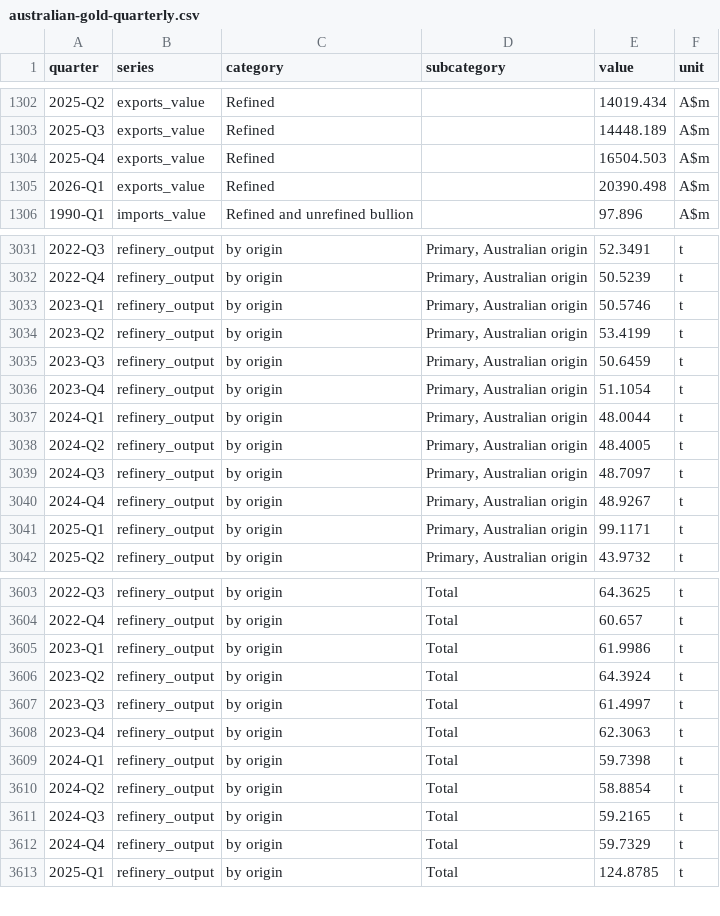
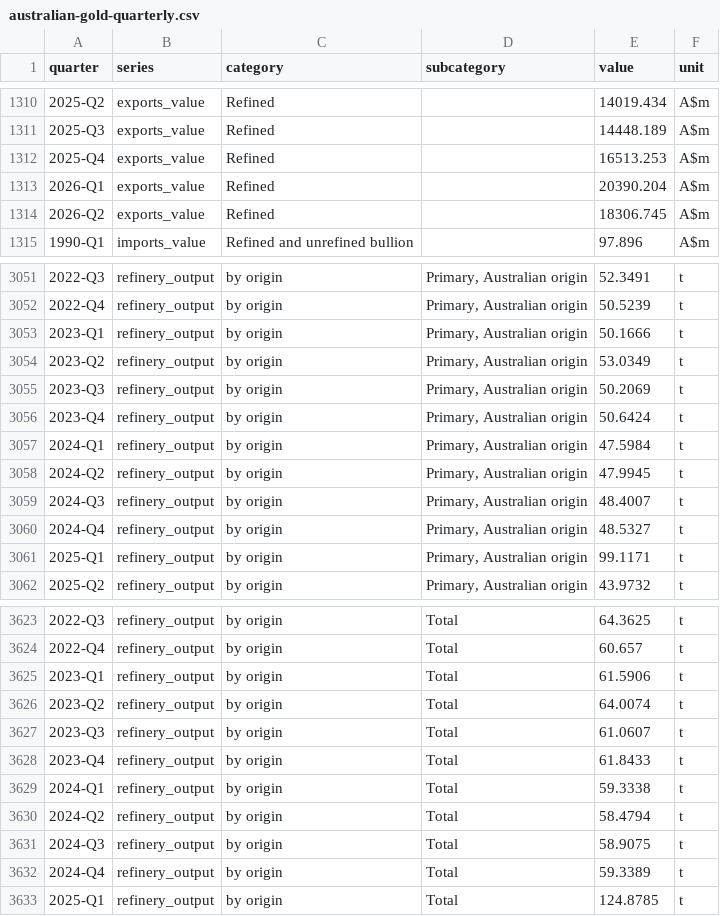
Before and after one commit to cwzah/australian-gold-data, a CSV file: australian-gold-quarterly.csv, drawn as a sheet; only a part is shown, gaps mark what is left out; the diff covers the shown part only.

Commit message:
Resources and Energy Quarterly, September 2026 edition: data to the June quarter 2026

```diff
--- a/australian-gold-quarterly.csv
+++ b/australian-gold-quarterly.csv
@@ -1303,4 +1311,5 @@ quarter,series,category,subcategory,value,unit
 2025-Q3,exports_value,Refined,,14448.189,A$m
-2025-Q4,exports_value,Refined,,16504.503,A$m
-2026-Q1,exports_value,Refined,,20390.498,A$m
+2025-Q4,exports_value,Refined,,16513.253,A$m
+2026-Q1,exports_value,Refined,,20390.204,A$m
+2026-Q2,exports_value,Refined,,18306.745,A$m
 1990-Q1,imports_value,Refined and unrefined bullion,,97.896,A$m
@@ -3032,10 +3052,10 @@ quarter,series,category,subcategory,value,unit
 2022-Q4,refinery_output,by origin,"Primary, Australian origin",50.5239,t
-2023-Q1,refinery_output,by origin,"Primary, Australian origin",50.5746,t
-2023-Q2,refinery_output,by origin,"Primary, Australian origin",53.4199,t
-2023-Q3,refinery_output,by origin,"Primary, Australian origin",50.6459,t
-2023-Q4,refinery_output,by origin,"Primary, Australian origin",51.1054,t
-2024-Q1,refinery_output,by origin,"Primary, Australian origin",48.0044,t
-2024-Q2,refinery_output,by origin,"Primary, Australian origin",48.4005,t
-2024-Q3,refinery_output,by origin,"Primary, Australian origin",48.7097,t
-2024-Q4,refinery_output,by origin,"Primary, Australian origin",48.9267,t
+2023-Q1,refinery_output,by origin,"Primary, Australian origin",50.1666,t
+2023-Q2,refinery_output,by origin,"Primary, Australian origin",53.0349,t
+2023-Q3,refinery_output,by origin,"Primary, Australian origin",50.2069,t
+2023-Q4,refinery_output,by origin,"Primary, Australian origin",50.6424,t
+2024-Q1,refinery_output,by origin,"Primary, Australian origin",47.5984,t
+2024-Q2,refinery_output,by origin,"Primary, Australian origin",47.9945,t
+2024-Q3,refinery_output,by origin,"Primary, Australian origin",48.4007,t
+2024-Q4,refinery_output,by origin,"Primary, Australian origin",48.5327,t
 2025-Q1,refinery_output,by origin,"Primary, Australian origin",99.1171,t
@@ -3604,10 +3624,10 @@ quarter,series,category,subcategory,value,unit
 2022-Q4,refinery_output,by origin,Total,60.657,t
-2023-Q1,refinery_output,by origin,Total,61.9986,t
-2023-Q2,refinery_output,by origin,Total,64.3924,t
-2023-Q3,refinery_output,by origin,Total,61.4997,t
-2023-Q4,refinery_output,by origin,Total,62.3063,t
-2024-Q1,refinery_output,by origin,Total,59.7398,t
-2024-Q2,refinery_output,by origin,Total,58.8854,t
-2024-Q3,refinery_output,by origin,Total,59.2165,t
-2024-Q4,refinery_output,by origin,Total,59.7329,t
+2023-Q1,refinery_output,by origin,Total,61.5906,t
+2023-Q2,refinery_output,by origin,Total,64.0074,t
+2023-Q3,refinery_output,by origin,Total,61.0607,t
+2023-Q4,refinery_output,by origin,Total,61.8433,t
+2024-Q1,refinery_output,by origin,Total,59.3338,t
+2024-Q2,refinery_output,by origin,Total,58.4794,t
+2024-Q3,refinery_output,by origin,Total,58.9075,t
+2024-Q4,refinery_output,by origin,Total,59.3389,t
 2025-Q1,refinery_output,by origin,Total,124.8785,t
```
Also changed, not shown: 19 added rows and 11 edited cells elsewhere in this file, 1 other file.
